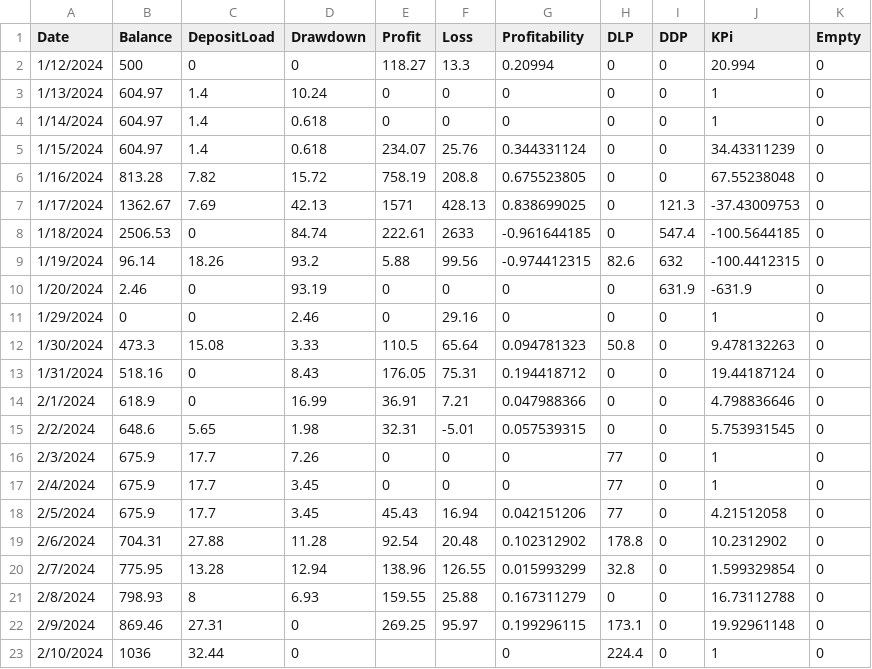
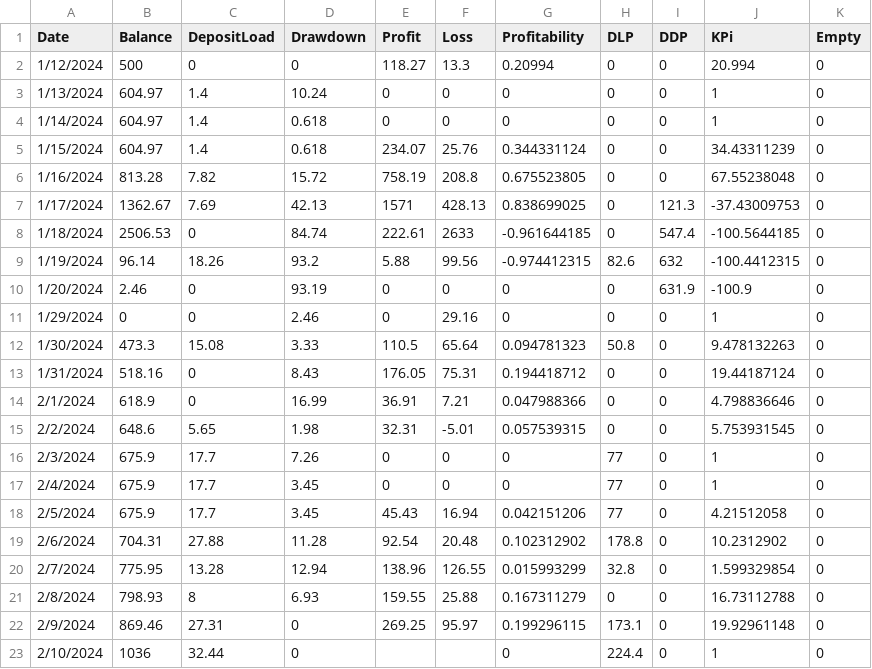
Before and after one commit to gamaiun/Steinery-web, a CSV file: Githubfins.ltd.csv, drawn as a sheet.

Commit message:
Update Githubfins.ltd.csv

```diff
--- a/Githubfins.ltd.csv
+++ b/Githubfins.ltd.csv
@@ -9,3 +9,3 @@ Date,Balance,DepositLoad,Drawdown,Profit,Loss,Profitability,DLP,DDP,KPi, Empty
 1/19/2024,96.14,18.26,93.2,5.88,99.56,-0.974412315,82.6,632,-100.4412315,0
-1/20/2024,2.46,0,93.19,0,0,0,0,631.9,-631.9,0
+1/20/2024,2.46,0,93.19,0,0,0,0,631.9,-100.9,0
 1/29/2024,0,0,2.46,0,29.16,0,0,0,1,0
```
